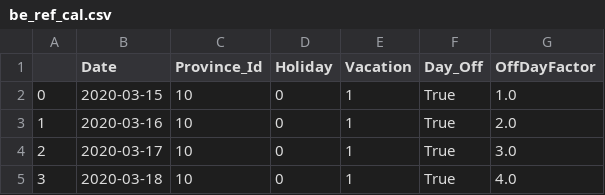
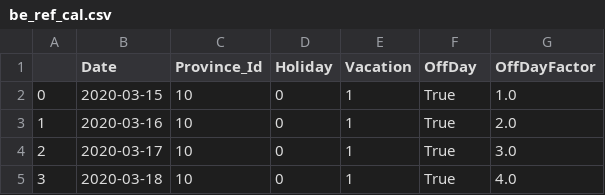
Before and after one commit to GruenerT/DS2_EMR_CoViD_eval, a CSV file: datasets/be_ref_cal.csv, drawn as a sheet; only a part is shown.

```diff
--- a/datasets/be_ref_cal.csv
+++ b/datasets/be_ref_cal.csv
@@ -1,2 +1,2 @@
-,Date,Province_Id,Holiday,Vacation,Day_Off,OffDayFactor
+,Date,Province_Id,Holiday,Vacation,OffDay,OffDayFactor
 0,2020-03-15,10,0,1,True,1.0
```
Also changed, not shown: datasets/EMR_prepared.csv, datasets/de_ref_cal.csv, 5 other files.
